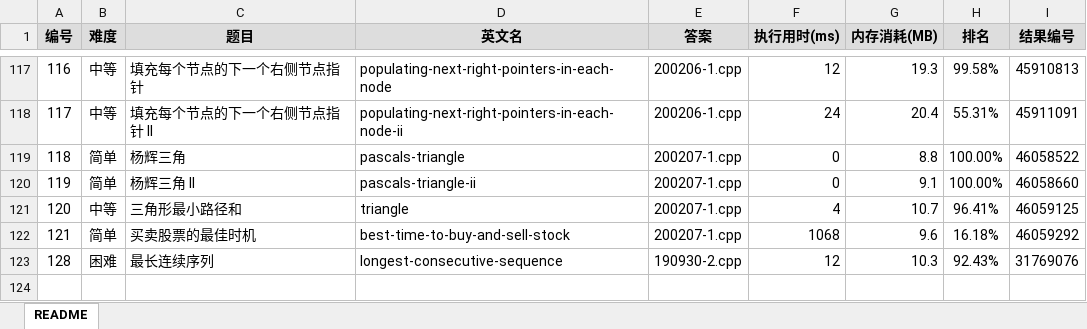
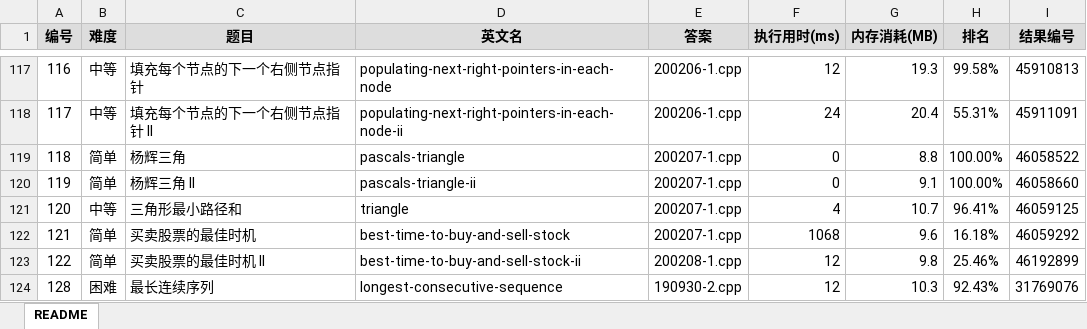
Before and after one commit to yanlinlin82/leetcode, an Excel workbook: results.xlsx, sheet README, drawn as a sheet; only a part is shown, gaps mark what is left out; values as stored, in another font and other column widths than the file's, no borders; the diff names each change by its address in the sheet, - before the commit and + after, or states it on an @@ line.

```diff
--- a/results.xlsx (sheet README)
+++ b/results.xlsx (sheet README)
+row 123: 122 | 简单 | 买卖股票的最佳时机 II | best-time-to-buy-and-sell-stock-ii | 200208-1.cpp | 12 | 9.8 | 25.46% | 46192899
```
Also changed, not shown: 2 other files.
